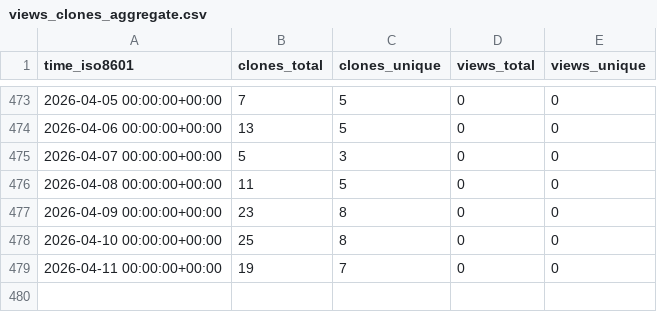
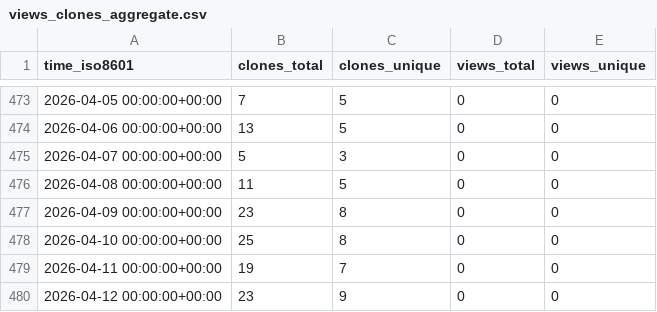
Before and after one commit to cubicleguy/ess_accl_ros1_driver, a CSV file: cubicleguy/ess_accl_ros1_driver/ghrs-data/views_clones_aggregate.csv, drawn as a sheet; only a part is shown, gaps mark what is left out; the diff names each change by its address in the sheet, - before the commit and + after, or states it on an @@ line.

```diff
--- a/cubicleguy/ess_accl_ros1_driver/ghrs-data/views_clones_aggregate.csv
+++ b/cubicleguy/ess_accl_ros1_driver/ghrs-data/views_clones_aggregate.csv
+row 480: 2026-04-12 00:00:00+00:00 | 23 | 9 | 0 | 0
```
Also changed, not shown: 1 other file.
